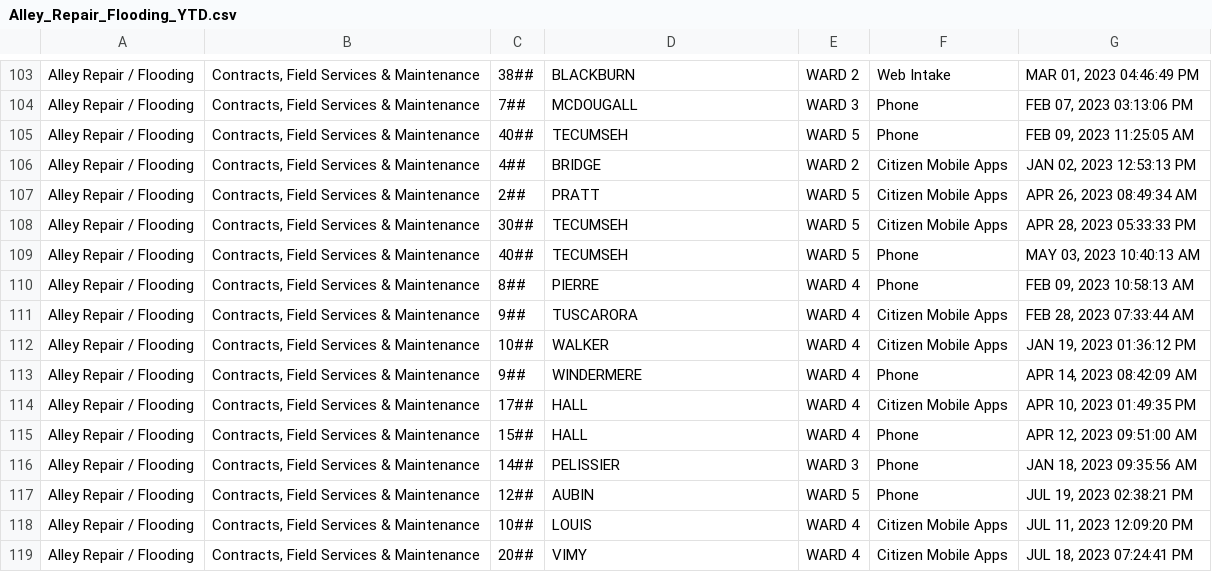
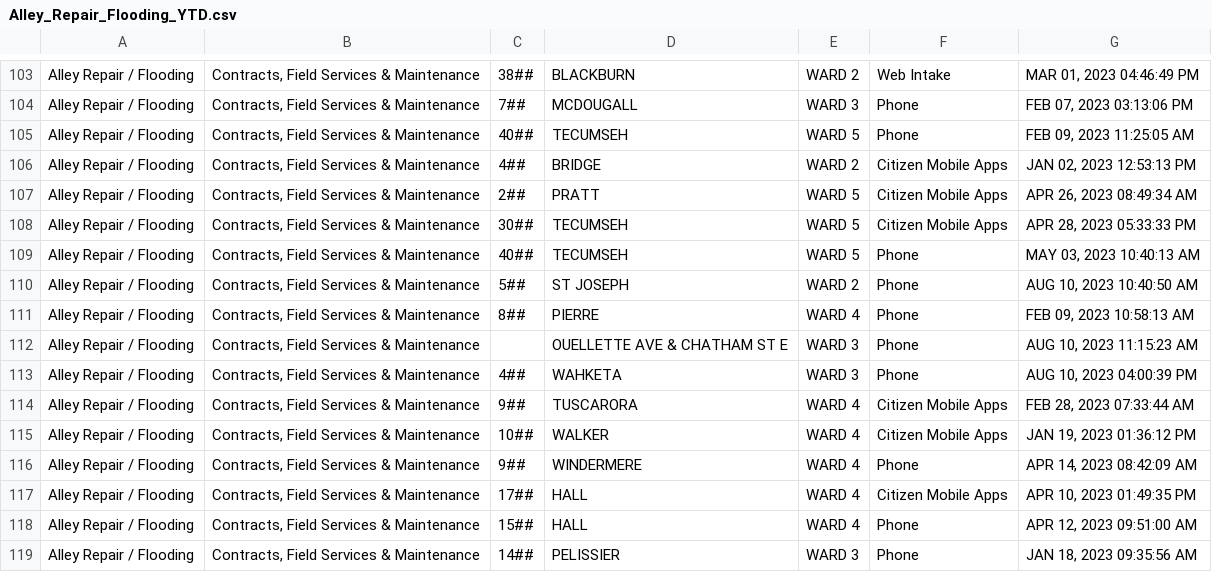
Before and after one commit to dntiontk/windsor-opendata, a CSV file: raw/alley-repair-flooding/Alley_Repair_Flooding_YTD.csv, drawn as a sheet; only a part is shown, gaps mark what is left out; the shorter side is filled out with more unchanged rows.

```diff
--- a/raw/alley-repair-flooding/Alley_Repair_Flooding_YTD.csv
+++ b/raw/alley-repair-flooding/Alley_Repair_Flooding_YTD.csv
@@ -109,3 +109,6 @@
 "Alley Repair / Flooding","Contracts, Field Services & Maintenance","40##","TECUMSEH","WARD 5","Phone","MAY 03, 2023 10:40:13 AM"
+"Alley Repair / Flooding","Contracts, Field Services & Maintenance","5##","ST JOSEPH","WARD 2","Phone","AUG 10, 2023 10:40:50 AM"
 "Alley Repair / Flooding","Contracts, Field Services & Maintenance","8##","PIERRE","WARD 4","Phone","FEB 09, 2023 10:58:13 AM"
+"Alley Repair / Flooding","Contracts, Field Services & Maintenance"," ","OUELLETTE AVE & CHATHAM ST E","WARD 3","Phone","AUG 10, 2023 11:15:23 AM"
+"Alley Repair / Flooding","Contracts, Field Services & Maintenance","4##","WAHKETA","WARD 3","Phone","AUG 10, 2023 04:00:39 PM"
 "Alley Repair / Flooding","Contracts, Field Services & Maintenance","9##","TUSCARORA","WARD 4","Citizen Mobile Apps","FEB 28, 2023 07:33:44 AM"
```
Also changed, not shown: raw/garbage/Garbage_Not_Collected_YTD.csv, raw/parks-and-trails/Parks_Maintenance_YTD.csv, 11 other files.
